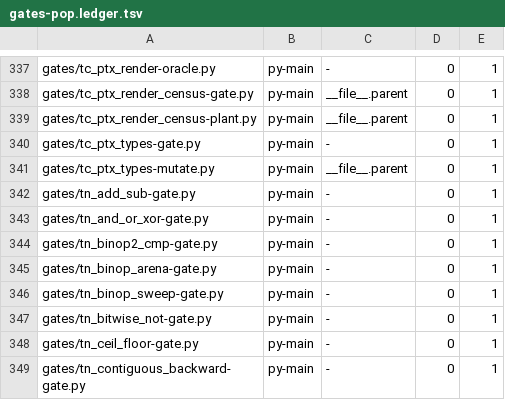
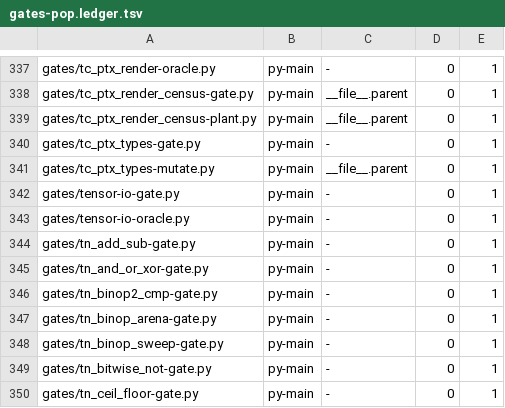
Before and after one commit to Cyberistic/tinybendygrad, a TSV file: gates/gates-pop.ledger.tsv, drawn as a sheet; only a part is shown, gaps mark what is left out; the shorter side is filled out with more unchanged rows; the diff names each change by its address in the sheet, - before the commit and + after, or states it on an @@ line.

Commit message:
gates-pop.ledger.tsv: THE SECOND PORTED UPSTREAM TEST's TWO GATE FILES ARE RECORDED
`gates/gates-pop.py --write-ledger --only gates/tensor-io-gate.py --only
gates/tensor-io-oracle.py` -- the sanctioned writer, which absorbs the named paths and no
others.

**⇒ AND THE `.bend` DRIVER IS NOT IN THE LEDGER AND THAT IS CORRECT**, AS IT WAS FOR THE
FIRST PORTED TEST: THE LEDGER's POPULATION IS **PYTHON ENTRY POINTS**
(`gates/gates-pop.py:discover()` READS THE AST `__main__`), AND A `.bend` DRIVER IS A GATE's
INPUT, NOT A GATE.

**⇒ AND THE LEDGER's WALK READS `git ls-tree -r HEAD` -- THE COMMIT TREE, NOT THE INDEX --
SO THE COMMIT HAS TO LAND FIRST.** MEASURED 2026-11-10 ON BOTH PORTED TESTS.

```diff
--- a/gates/gates-pop.ledger.tsv
+++ b/gates/gates-pop.ledger.tsv
+row 342: gates/tensor-io-gate.py | py-main | - | 0 | 1
+row 343: gates/tensor-io-oracle.py | py-main | - | 0 | 1
```
